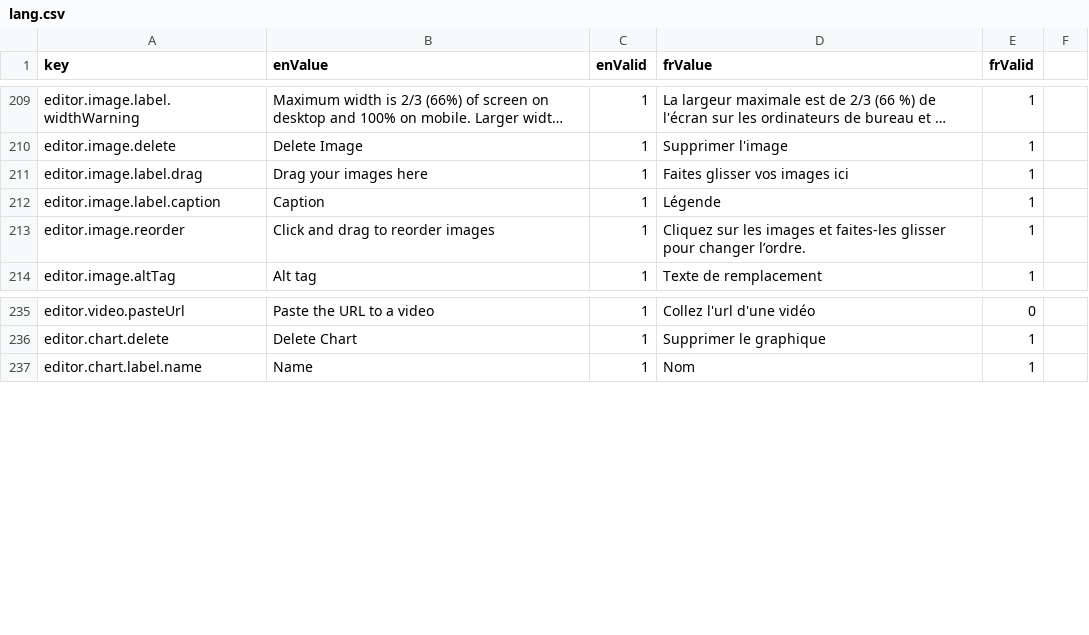
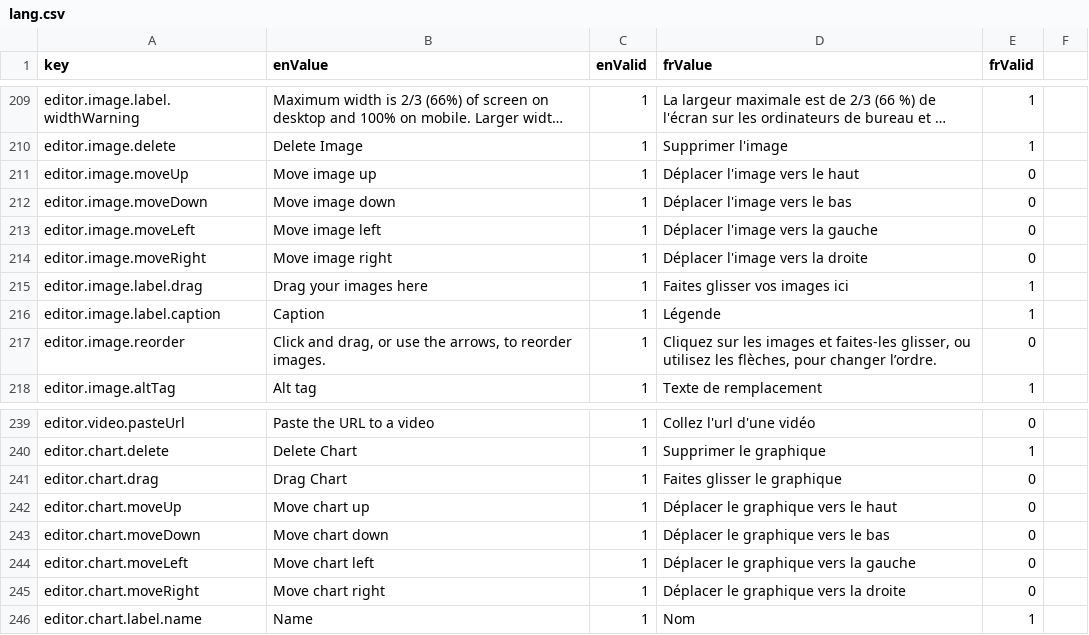
Before and after one commit to ramp4-pcar4/storylines-editor, a CSV file: src/lang/lang.csv, drawn as a sheet; only a part is shown, gaps mark what is left out; long unchanged cells end in …; addresses are those after the commit; the diff names each change by its address in the sheet, - before the commit and + after, or states it on an @@ line.

Commit message:
Add arrows for image and chart reordering

```diff
--- a/src/lang/lang.csv
+++ b/src/lang/lang.csv
+row 211: editor.image.moveUp | Move image up | 1 | Déplacer l'image vers le haut | 0
+row 212: editor.image.moveDown | Move image down | 1 | Déplacer l'image vers le bas | 0
+row 213: editor.image.moveLeft | Move image left | 1 | Déplacer l'image vers la gauche | 0
+row 214: editor.image.moveRight | Move image right | 1 | Déplacer l'image vers la droite | 0
-B217 (enValue): Click and drag to reorder images
+B217 (enValue): Click and drag, or use the arrows, to reorder images.
-D217 (frValue): …et faites-les glisser pour changer…
+D217 (frValue): …et faites-les glisser, ou utilisez les flèches, pour changer…
-E217 (frValid): 1
+E217 (frValid): 0
+row 241: editor.chart.drag | Drag Chart | 1 | Faites glisser le graphique | 0
+row 242: editor.chart.moveUp | Move chart up | 1 | Déplacer le graphique vers le haut | 0
+row 243: editor.chart.moveDown | Move chart down | 1 | Déplacer le graphique vers le bas | 0
+row 244: editor.chart.moveLeft | Move chart left | 1 | Déplacer le graphique vers la gauche | 0
+row 245: editor.chart.moveRight | Move chart right | 1 | Déplacer le graphique vers la droite | 0
```
Also changed, not shown: 5 other files.
